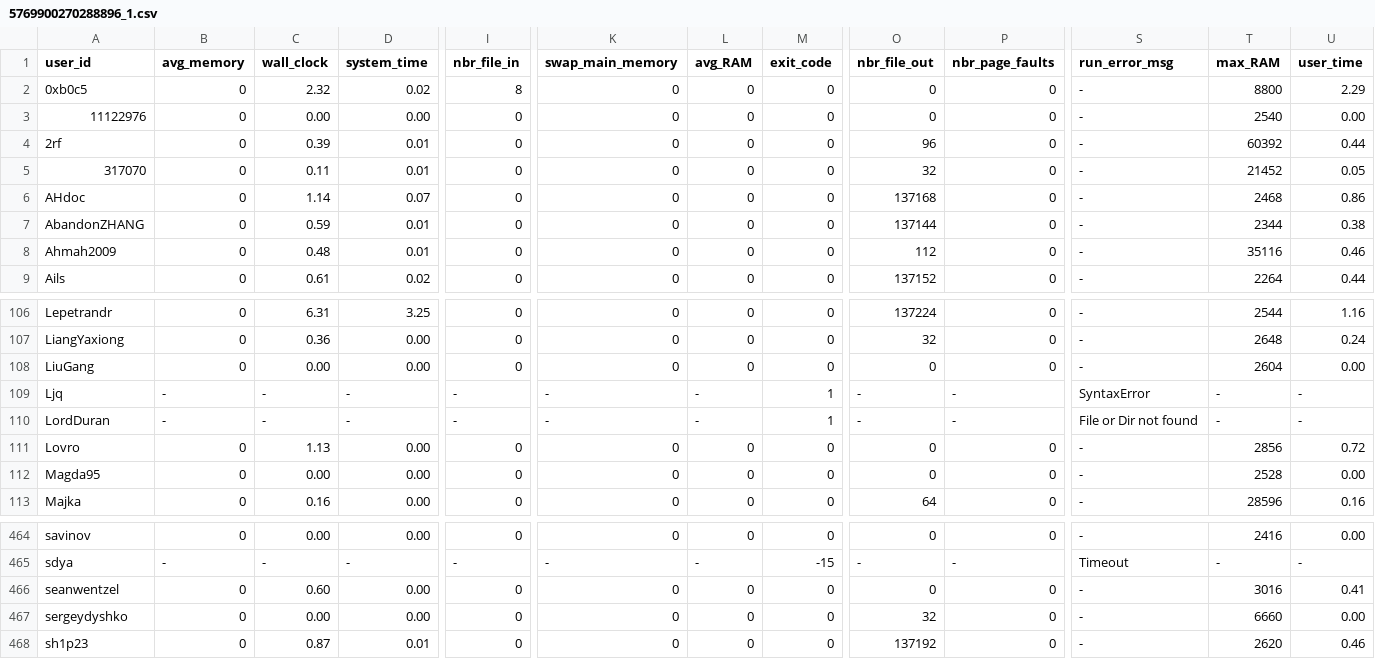
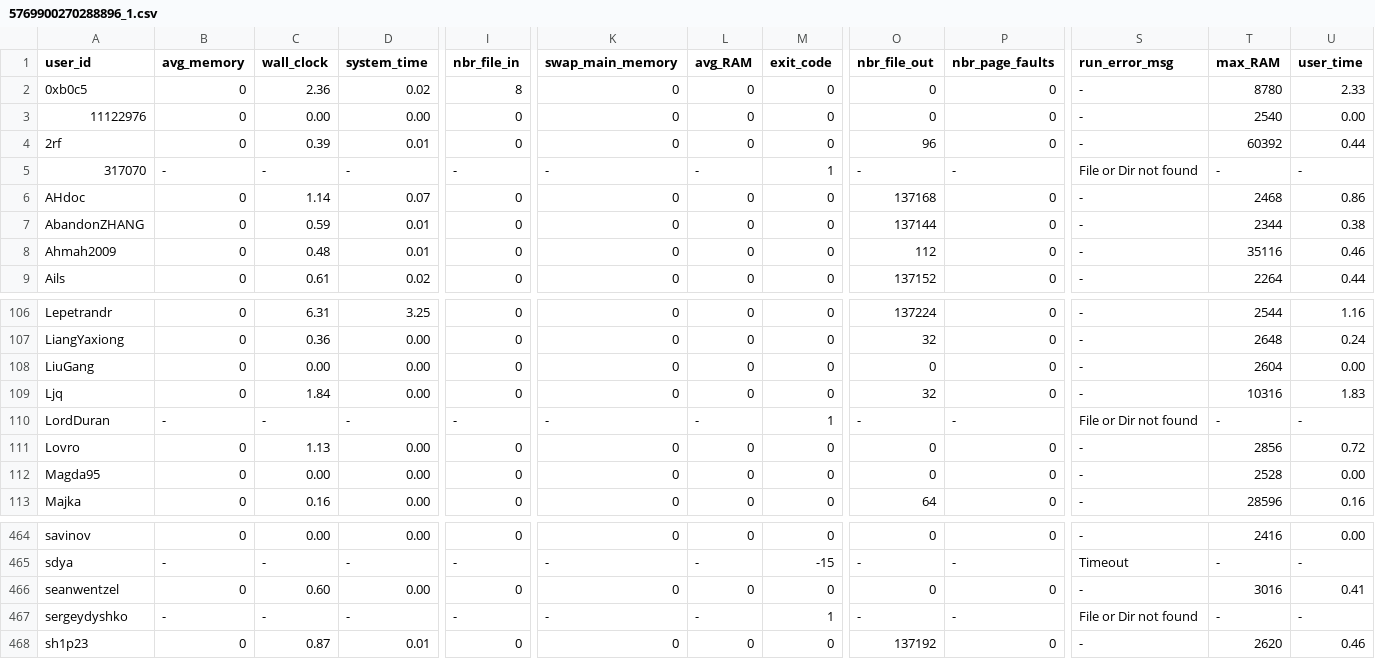
Before and after one commit to emmawestman/GCJ-backup, a CSV file: 5769900270288896_1.csv, drawn as a sheet; only a part is shown, gaps mark what is left out; the diff covers the shown part only; the diff names each change by its address in the sheet, - before the commit and + after, or states it on an @@ line.

```diff
--- a/5769900270288896_1.csv
+++ b/5769900270288896_1.csv
-C2 (wall_clock): 2.32
+C2 (wall_clock): 2.36
-T2 (max_RAM): 8800
+T2 (max_RAM): 8780
-U2 (user_time): 2.29
+U2 (user_time): 2.33
-B5 (avg_memory): 0
+B5 (avg_memory): -
-C5 (wall_clock): 0.11
+C5 (wall_clock): -
-D5 (system_time): 0.01
+D5 (system_time): -
-I5 (nbr_file_in): 0
+I5 (nbr_file_in): -
-K5 (swap_main_memory): 0
+K5 (swap_main_memory): -
-L5 (avg_RAM): 0
+L5 (avg_RAM): -
-M5 (exit_code): 0
+M5 (exit_code): 1
-O5 (nbr_file_out): 32
+O5 (nbr_file_out): -
-P5 (nbr_page_faults): 0
+P5 (nbr_page_faults): -
-S5 (run_error_msg): -
+S5 (run_error_msg): File or Dir not found
-T5 (max_RAM): 21452
+T5 (max_RAM): -
-U5 (user_time): 0.05
+U5 (user_time): -
-B109 (avg_memory): -
+B109 (avg_memory): 0
-C109 (wall_clock): -
+C109 (wall_clock): 1.84
-D109 (system_time): -
+D109 (system_time): 0.00
-I109 (nbr_file_in): -
+I109 (nbr_file_in): 0
-K109 (swap_main_memory): -
+K109 (swap_main_memory): 0
-L109 (avg_RAM): -
+L109 (avg_RAM): 0
-M109 (exit_code): 1
+M109 (exit_code): 0
-O109 (nbr_file_out): -
+O109 (nbr_file_out): 32
-P109 (nbr_page_faults): -
+P109 (nbr_page_faults): 0
-S109 (run_error_msg): SyntaxError
+S109 (run_error_msg): -
-T109 (max_RAM): -
+T109 (max_RAM): 10316
-U109 (user_time): -
+U109 (user_time): 1.83
-B467 (avg_memory): 0
+B467 (avg_memory): -
-C467 (wall_clock): 0.00
+C467 (wall_clock): -
-D467 (system_time): 0.00
+D467 (system_time): -
-I467 (nbr_file_in): 0
+I467 (nbr_file_in): -
-K467 (swap_main_memory): 0
+K467 (swap_main_memory): -
-L467 (avg_RAM): 0
+L467 (avg_RAM): -
-M467 (exit_code): 0
+M467 (exit_code): 1
-O467 (nbr_file_out): 32
+O467 (nbr_file_out): -
-P467 (nbr_page_faults): 0
+P467 (nbr_page_faults): -
-S467 (run_error_msg): -
+S467 (run_error_msg): File or Dir not found
-T467 (max_RAM): 6660
+T467 (max_RAM): -
-U467 (user_time): 0.00
+U467 (user_time): -
```
Also changed, not shown: 95 edited cells elsewhere in this file, 5646553574277120_0.csv, 5688567749672960_1.csv, 11 other files.
